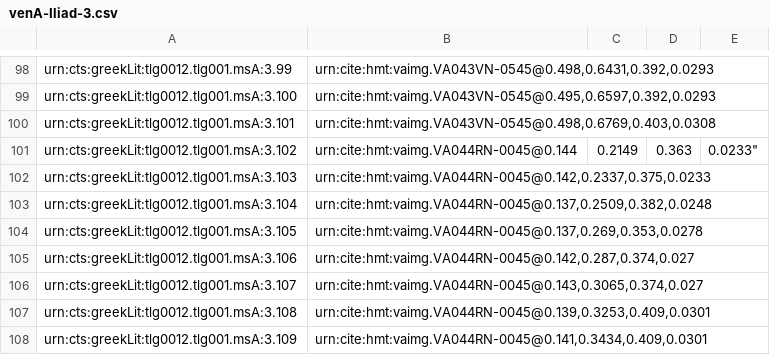
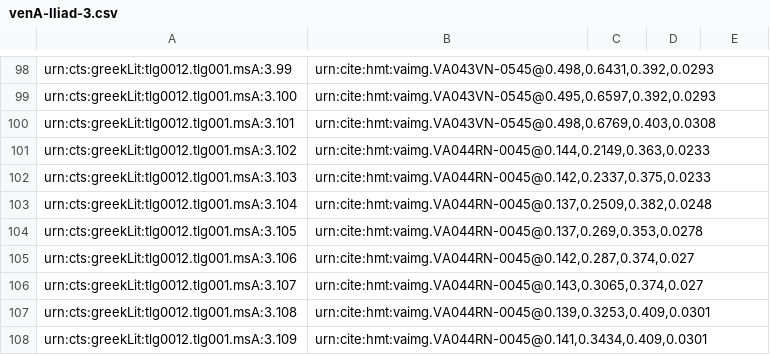
Before and after one commit to hmteditors/acmecleaners, a CSV file: venA-Iliad-3.csv, drawn as a sheet; only a part is shown, gaps mark what is left out.

Commit message:
Update venA-Iliad-3.csv

```diff
--- a/venA-Iliad-3.csv
+++ b/venA-Iliad-3.csv
@@ -100,3 +100,3 @@ urn:cts:greekLit:tlg0012.tlg001.msA:3.100,"urn:cite:hmt:vaimg.VA043VN-0545@0.495
 urn:cts:greekLit:tlg0012.tlg001.msA:3.101,"urn:cite:hmt:vaimg.VA043VN-0545@0.498,0.6769,0.403,0.0308"
-urn:cts:greekLit:tlg0012.tlg001.msA:3.102,urn:cite:hmt:vaimg.VA044RN-0045@0.144,0.2149,0.363,0.0233"
+urn:cts:greekLit:tlg0012.tlg001.msA:3.102,"urn:cite:hmt:vaimg.VA044RN-0045@0.144,0.2149,0.363,0.0233"
 urn:cts:greekLit:tlg0012.tlg001.msA:3.103,"urn:cite:hmt:vaimg.VA044RN-0045@0.142,0.2337,0.375,0.0233"
```
